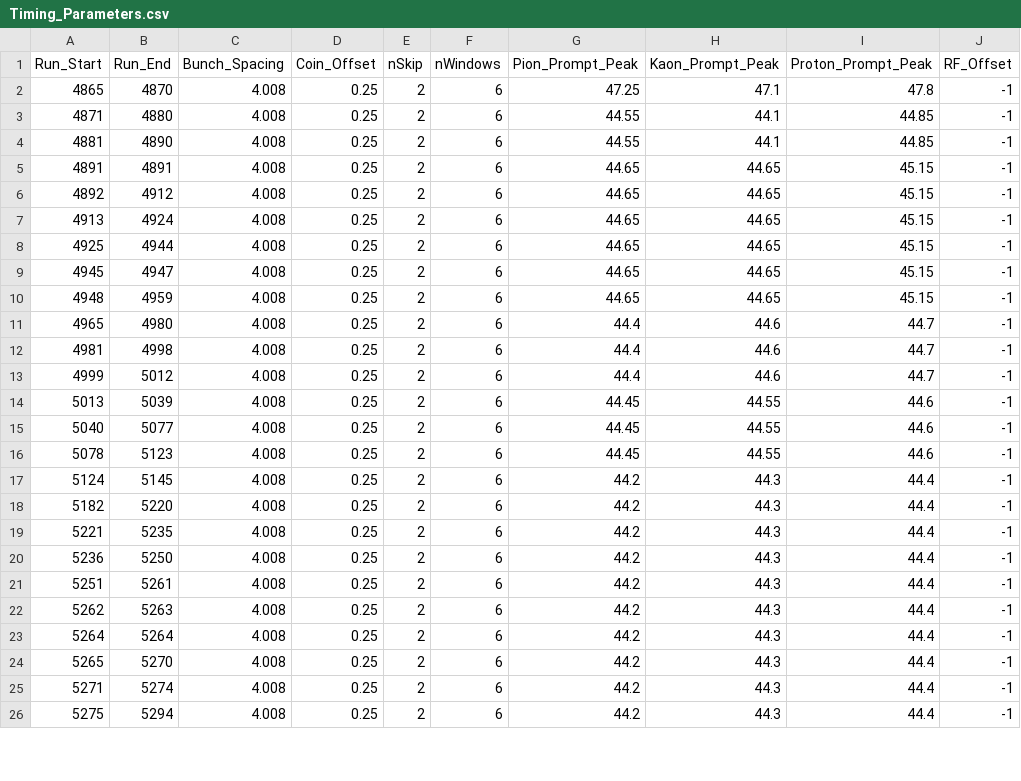
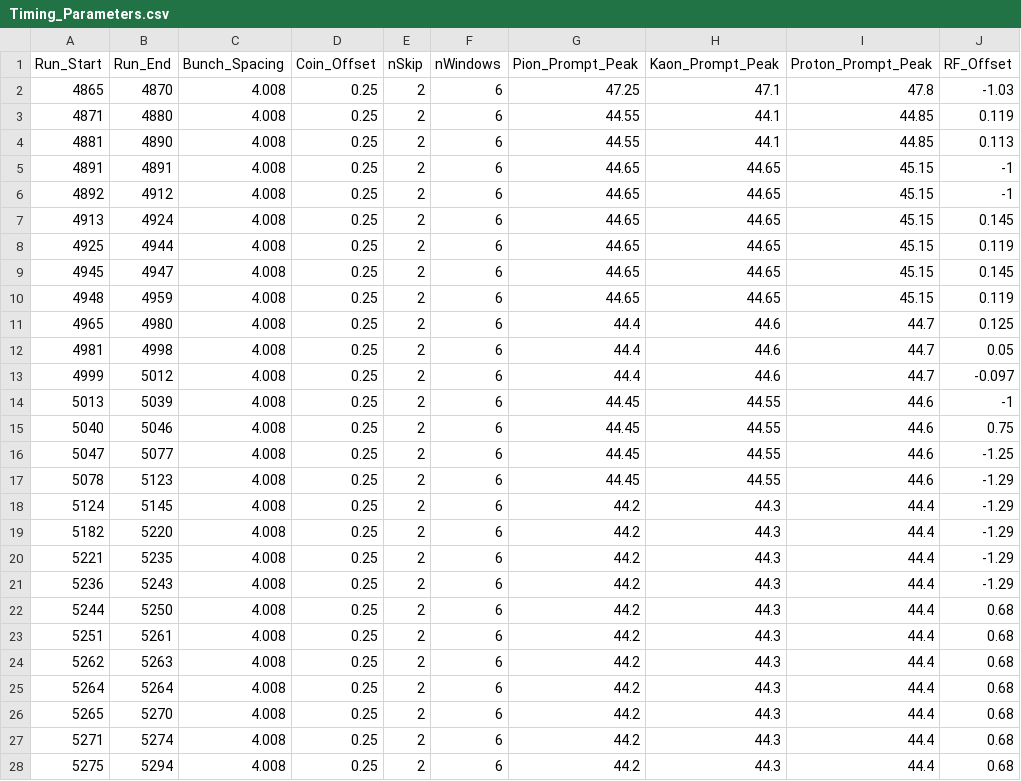
Before and after one commit to vijay253/UTIL_KAONLT, a CSV file: DB/PARAM/Timing_Parameters.csv, drawn as a sheet; only a part is shown; the diff covers the shown part only.

Commit message:
Updated RF timing offsets based on proton analysis work

```diff
--- a/DB/PARAM/Timing_Parameters.csv
+++ b/DB/PARAM/Timing_Parameters.csv
@@ -1,26 +1,28 @@
 Run_Start,Run_End,Bunch_Spacing,Coin_Offset,nSkip,nWindows,Pion_Prompt_Peak,Kaon_Prompt_Peak,Proton_Prompt_Peak,RF_Offset
-4865,4870,4.008,0.25,2,6,47.25,47.1,47.8,-1
-4871,4880,4.008,0.25,2,6,44.55,44.1,44.85,-1
-4881,4890,4.008,0.25,2,6,44.55,44.1,44.85,-1
+4865,4870,4.008,0.25,2,6,47.25,47.1,47.8,-1.03
+4871,4880,4.008,0.25,2,6,44.55,44.1,44.85,0.119
+4881,4890,4.008,0.25,2,6,44.55,44.1,44.85,0.113
 4891,4891,4.008,0.25,2,6,44.65,44.65,45.15,-1
 4892,4912,4.008,0.25,2,6,44.65,44.65,45.15,-1
-4913,4924,4.008,0.25,2,6,44.65,44.65,45.15,-1
-4925,4944,4.008,0.25,2,6,44.65,44.65,45.15,-1
-4945,4947,4.008,0.25,2,6,44.65,44.65,45.15,-1
-4948,4959,4.008,0.25,2,6,44.65,44.65,45.15,-1
-4965,4980,4.008,0.25,2,6,44.4,44.6,44.7,-1
-4981,4998,4.008,0.25,2,6,44.4,44.6,44.7,-1
-4999,5012,4.008,0.25,2,6,44.4,44.6,44.7,-1
+4913,4924,4.008,0.25,2,6,44.65,44.65,45.15,0.145
+4925,4944,4.008,0.25,2,6,44.65,44.65,45.15,0.119
+4945,4947,4.008,0.25,2,6,44.65,44.65,45.15,0.145
+4948,4959,4.008,0.25,2,6,44.65,44.65,45.15,0.119
+4965,4980,4.008,0.25,2,6,44.4,44.6,44.7,0.125
+4981,4998,4.008,0.25,2,6,44.4,44.6,44.7,0.05
+4999,5012,4.008,0.25,2,6,44.4,44.6,44.7,-0.097
 5013,5039,4.008,0.25,2,6,44.45,44.55,44.6,-1
-5040,5077,4.008,0.25,2,6,44.45,44.55,44.6,-1
-5078,5123,4.008,0.25,2,6,44.45,44.55,44.6,-1
-5124,5145,4.008,0.25,2,6,44.2,44.3,44.4,-1
-5182,5220,4.008,0.25,2,6,44.2,44.3,44.4,-1
-5221,5235,4.008,0.25,2,6,44.2,44.3,44.4,-1
-5236,5250,4.008,0.25,2,6,44.2,44.3,44.4,-1
-5251,5261,4.008,0.25,2,6,44.2,44.3,44.4,-1
-5262,5263,4.008,0.25,2,6,44.2,44.3,44.4,-1
-5264,5264,4.008,0.25,2,6,44.2,44.3,44.4,-1
-5265,5270,4.008,0.25,2,6,44.2,44.3,44.4,-1
-5271,5274,4.008,0.25,2,6,44.2,44.3,44.4,-1
-5275,5294,4.008,0.25,2,6,44.2,44.3,44.4,-1
+5040,5046,4.008,0.25,2,6,44.45,44.55,44.6,0.75
+5047,5077,4.008,0.25,2,6,44.45,44.55,44.6,-1.25
+5078,5123,4.008,0.25,2,6,44.45,44.55,44.6,-1.29
+5124,5145,4.008,0.25,2,6,44.2,44.3,44.4,-1.29
+5182,5220,4.008,0.25,2,6,44.2,44.3,44.4,-1.29
+5221,5235,4.008,0.25,2,6,44.2,44.3,44.4,-1.29
+5236,5243,4.008,0.25,2,6,44.2,44.3,44.4,-1.29
+5244,5250,4.008,0.25,2,6,44.2,44.3,44.4,0.68
+5251,5261,4.008,0.25,2,6,44.2,44.3,44.4,0.68
+5262,5263,4.008,0.25,2,6,44.2,44.3,44.4,0.68
+5264,5264,4.008,0.25,2,6,44.2,44.3,44.4,0.68
+5265,5270,4.008,0.25,2,6,44.2,44.3,44.4,0.68
+5271,5274,4.008,0.25,2,6,44.2,44.3,44.4,0.68
+5275,5294,4.008,0.25,2,6,44.2,44.3,44.4,0.68
```
Also changed, not shown: 1 added row and 25 edited cells elsewhere in this file.
